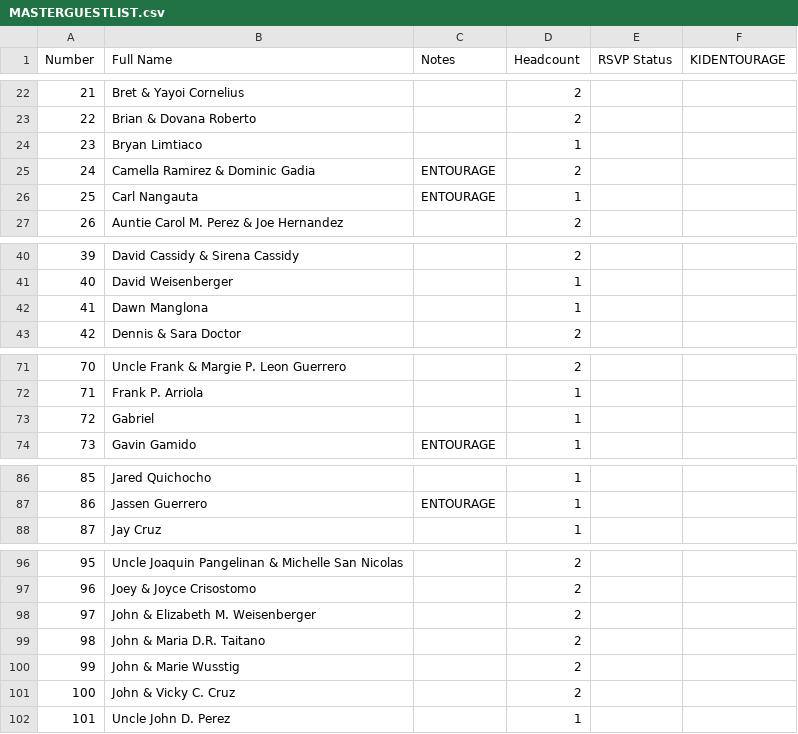
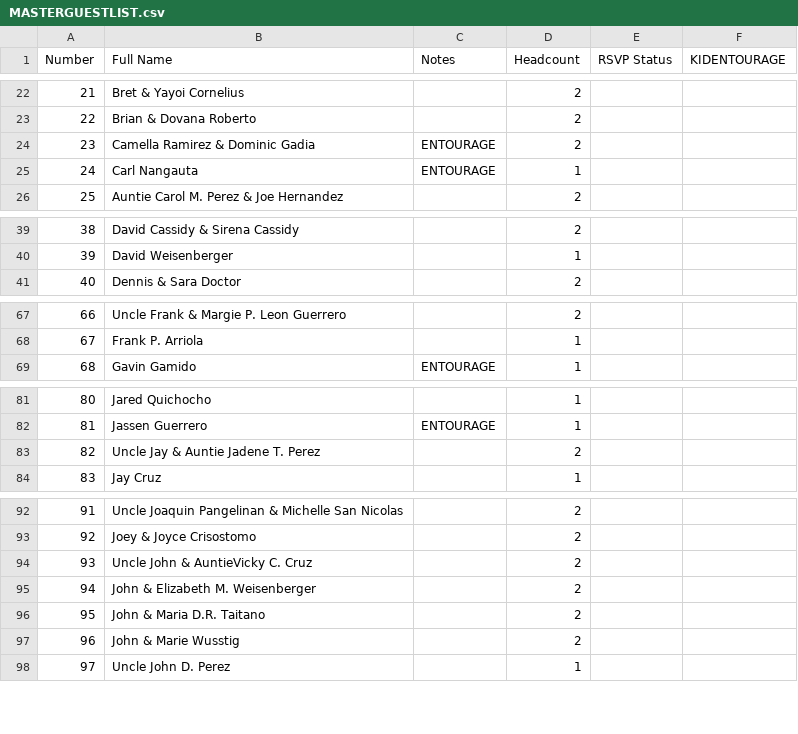
Before and after one commit to SHISLER671/WeddingWebsite, a CSV file: MASTERGUESTLIST.csv, drawn as a sheet; only a part is shown, gaps mark what is left out; removed rows and columns are numbered as before the commit, all else as after; the diff covers the shown part only; the diff names each change by its address in the sheet, - before the commit and + after, or states it on an @@ line.

Commit message:
Update and renumber MASTERGUESTLIST.csv, synced to Supabase

```diff
--- a/MASTERGUESTLIST.csv
+++ b/MASTERGUESTLIST.csv
-row 24: 23 | Bryan Limtiaco |  | 1
@@ column A (Number) renumbered from row 24 down @@
-row 42: 41 | Dawn Manglona |  | 1
-row 73: 72 | Gabriel |  | 1
+row 83: 82 | Uncle Jay & Auntie Jadene T. Perez |  | 2
+row 94: 93 | Uncle John & AuntieVicky C. Cruz |  | 2
-row 101: 100 | John & Vicky C. Cruz |  | 2
```
Also changed, not shown: 8 removed rows and 5 edited cells elsewhere in this file.
